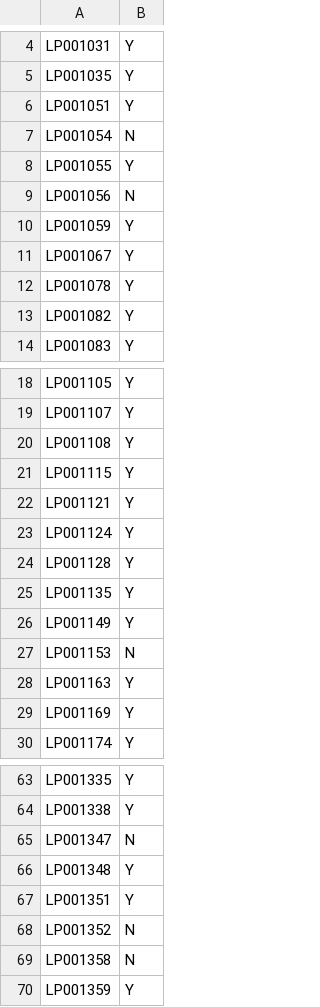
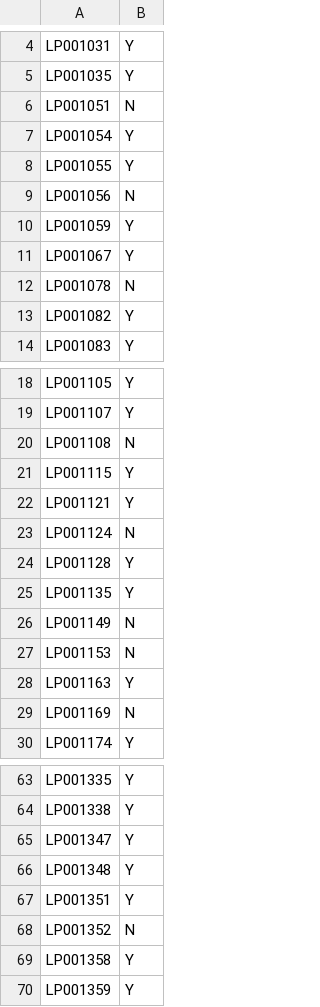
Before and after one commit to sanjaysrini11/Data-science-and-Machine-learning, a CSV file: hackathon/Hackathon 5/submission.csv, drawn as a sheet; only a part is shown, gaps mark what is left out; the diff covers the shown part only.

Commit message:
Hackathon 5  and 6

```diff
--- a/hackathon/Hackathon 5/submission.csv
+++ b/hackathon/Hackathon 5/submission.csv
@@ -5,4 +5,4 @@ LP001031,Y
 LP001035,Y
-LP001051,Y
-LP001054,N
+LP001051,N
+LP001054,Y
 LP001055,Y
@@ -11,3 +11,3 @@ LP001059,Y
 LP001067,Y
-LP001078,Y
+LP001078,N
 LP001082,Y
@@ -19,12 +19,12 @@ LP001105,Y
 LP001107,Y
-LP001108,Y
+LP001108,N
 LP001115,Y
 LP001121,Y
-LP001124,Y
+LP001124,N
 LP001128,Y
 LP001135,Y
-LP001149,Y
+LP001149,N
 LP001153,N
 LP001163,Y
-LP001169,Y
+LP001169,N
 LP001174,Y
@@ -64,3 +64,3 @@ LP001335,Y
 LP001338,Y
-LP001347,N
+LP001347,Y
 LP001348,Y
@@ -68,3 +68,3 @@ LP001351,Y
 LP001352,N
-LP001358,N
+LP001358,Y
 LP001359,Y
```
Also changed, not shown: 20 edited cells elsewhere in this file, 7 other files.
